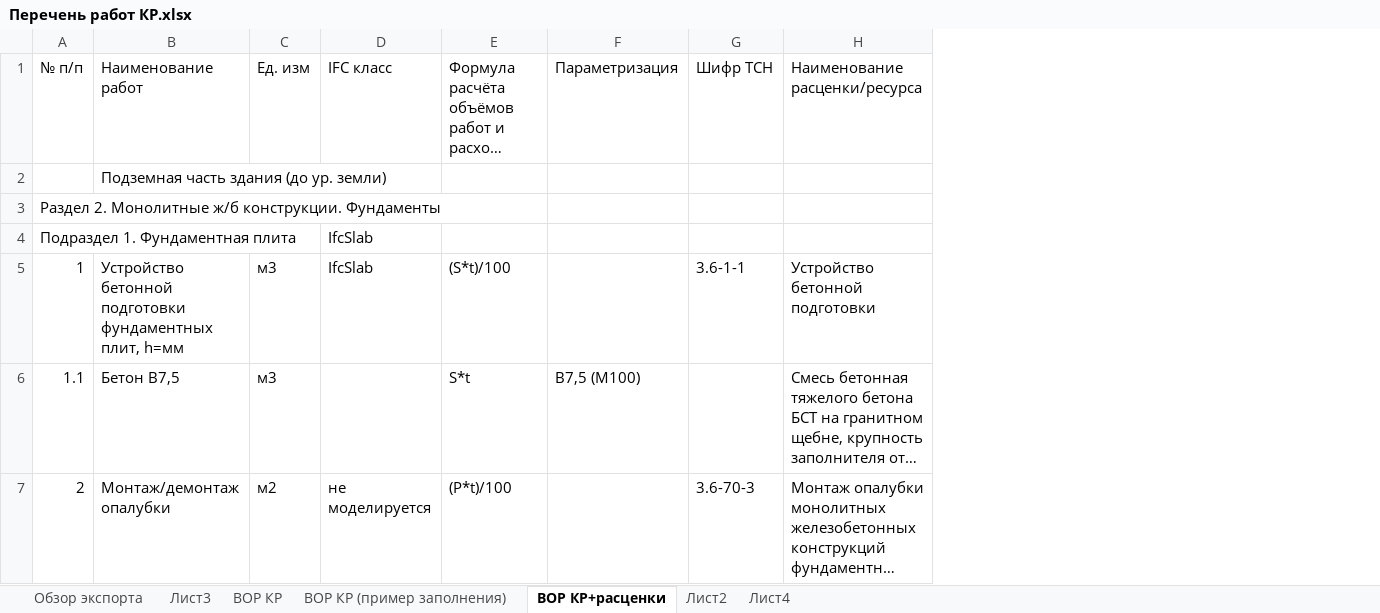
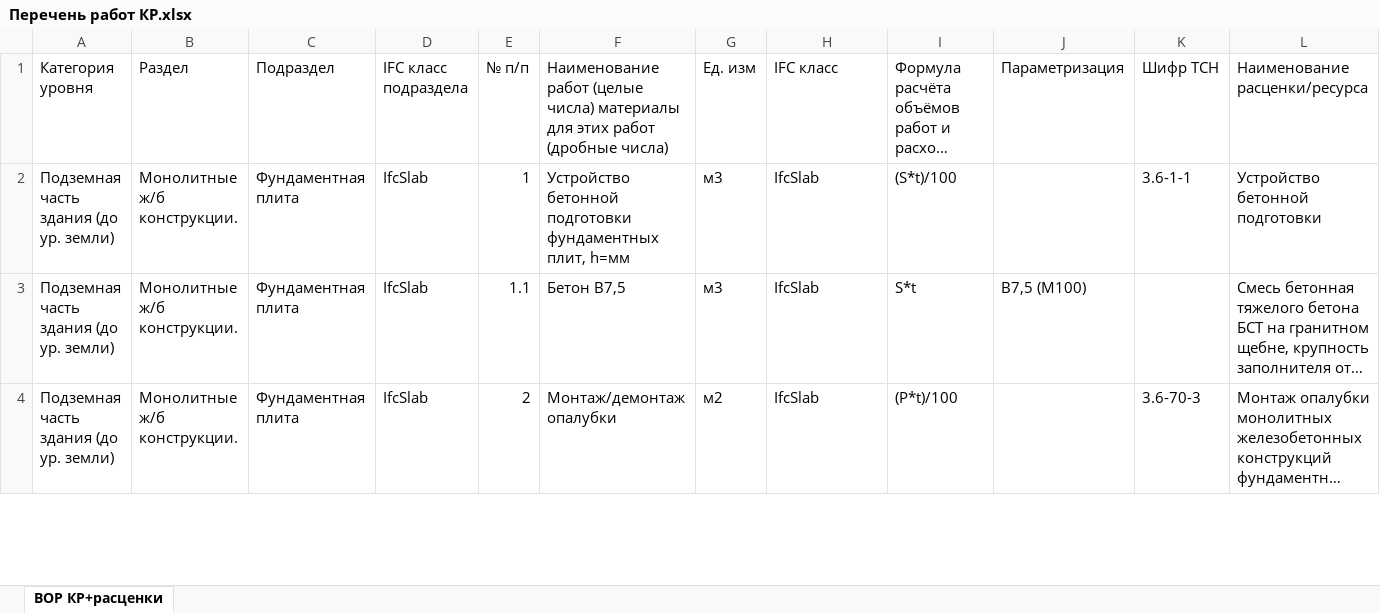
Before and after one commit to vit050587/ifc_inspect, an Excel workbook: data/Перечень работ КР.xlsx, sheet ВОР КР+расценки, drawn as a sheet; only a part is shown; long unchanged cells end in …; values as stored, in another font and other column widths than the file's, no cell formats; removed rows and columns are numbered as before the commit, all else as after; rows hold the shown columns only; the diff covers the shown part only; the diff names each change by its address in the sheet, - before the commit and + after, or states it on an @@ line.

```diff
--- a/data/Перечень работ КР.xlsx (sheet ВОР КР+расценки)
+++ b/data/Перечень работ КР.xlsx (sheet ВОР КР+расценки)
-sheet tab: Обзор экспорта
-sheet tab: Лист3
-sheet tab: ВОР КР
-sheet tab: ВОР КР (пример заполнения)
-sheet tab: Лист2
-sheet tab: Лист4
+column A, rows 1-4: Категория уровня | Подземная часть здания (до ур. земли) | Подземная часть здания (до ур. земли) | Подземная часть здания (до ур. земли)
+column B, rows 1-4: Раздел | Монолитные ж/б конструкции. | Монолитные ж/б конструкции. | Монолитные ж/б конструкции.
+column C, rows 1-4: Подраздел | Фундаментная плита | Фундаментная плита | Фундаментная плита
+column D, rows 1-4: IFC класс подраздела | IfcSlab | IfcSlab | IfcSlab
-F1: Наименование работ
+F1: Наименование работ (целые числа) материалы для этих работ (дробные числа)
-row 2:  | Подземная часть здания (до ур. земли)
-row 3: Раздел 2. Монолитные ж/б конструкции. Фундаменты
-row 4: Подраздел 1. Фундаментная плита |  |  | IfcSlab
-H3: (empty)
+H3: IfcSlab
-H4: не моделируется
+H4: IfcSlab
```
Also changed, not shown: 39 removed rows and 54 edited cells elsewhere in this sheet, cell formats, 1 other file.
